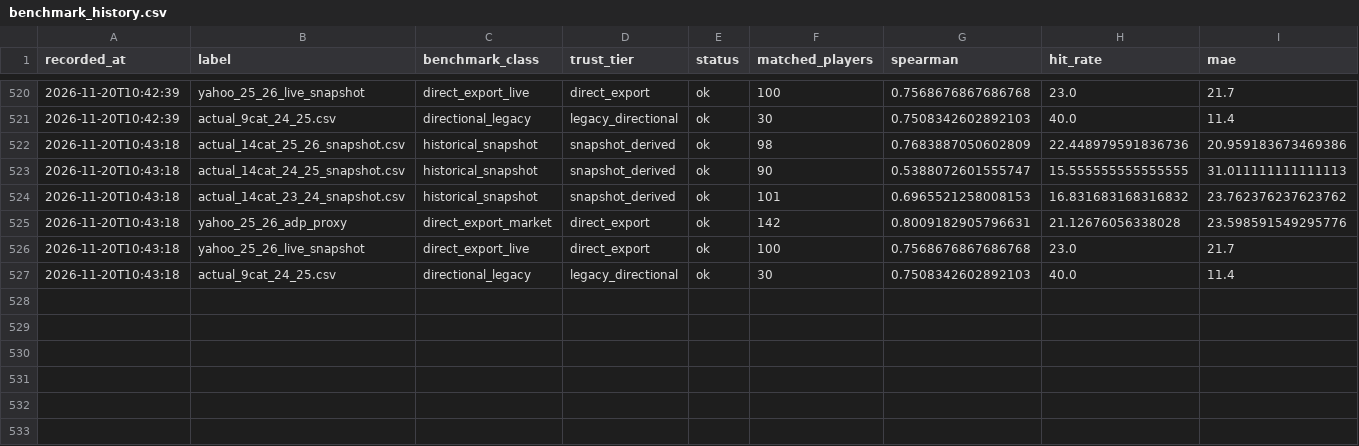
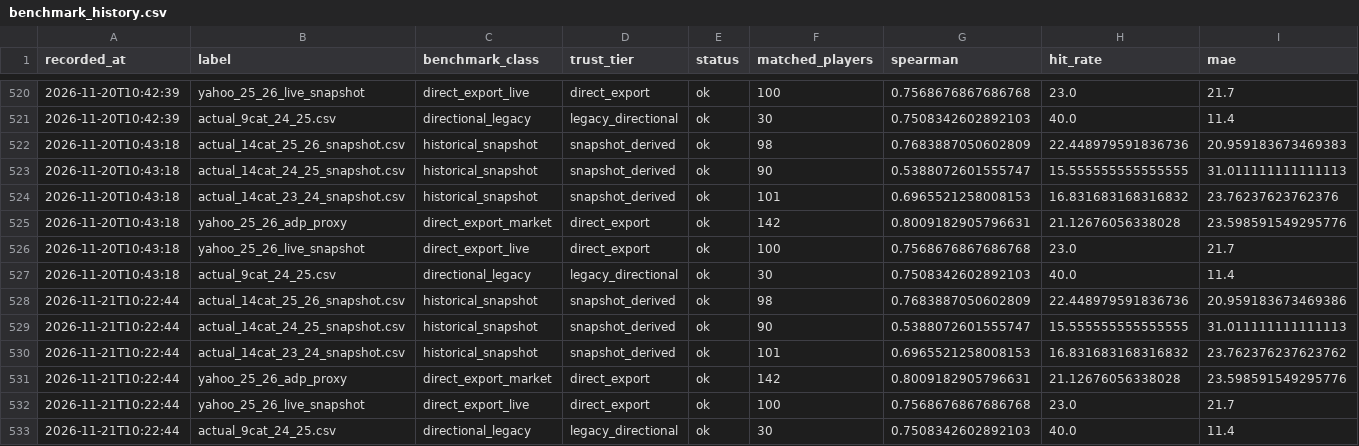
Before and after one commit to mch050916/FantasyBasketballRanking, a CSV file: diagnostics/benchmark_history.csv, drawn as a sheet; only a part is shown, gaps mark what is left out.

```diff
--- a/diagnostics/benchmark_history.csv
+++ b/diagnostics/benchmark_history.csv
@@ -521,5 +521,5 @@ recorded_at,label,benchmark_class,trust_tier,status,matched_players,spearman,hit
 2026-11-20T10:42:39,actual_9cat_24_25.csv,directional_legacy,legacy_directional,ok,30,0.7508342602892103,40.0,11.4
-2026-11-20T10:43:18,actual_14cat_25_26_snapshot.csv,historical_snapshot,snapshot_derived,ok,98,0.7683887050602809,22.448979591836736,20.959183673469386
+2026-11-20T10:43:18,actual_14cat_25_26_snapshot.csv,historical_snapshot,snapshot_derived,ok,98,0.7683887050602809,22.448979591836736,20.959183673469383
 2026-11-20T10:43:18,actual_14cat_24_25_snapshot.csv,historical_snapshot,snapshot_derived,ok,90,0.5388072601555747,15.555555555555555,31.011111111111113
-2026-11-20T10:43:18,actual_14cat_23_24_snapshot.csv,historical_snapshot,snapshot_derived,ok,101,0.6965521258008153,16.831683168316832,23.762376237623762
+2026-11-20T10:43:18,actual_14cat_23_24_snapshot.csv,historical_snapshot,snapshot_derived,ok,101,0.6965521258008153,16.831683168316832,23.76237623762376
 2026-11-20T10:43:18,yahoo_25_26_adp_proxy,direct_export_market,direct_export,ok,142,0.8009182905796631,21.12676056338028,23.598591549295776
@@ -527 +527,7 @@ recorded_at,label,benchmark_class,trust_tier,status,matched_players,spearman,hit
 2026-11-20T10:43:18,actual_9cat_24_25.csv,directional_legacy,legacy_directional,ok,30,0.7508342602892103,40.0,11.4
+2026-11-21T10:22:44,actual_14cat_25_26_snapshot.csv,historical_snapshot,snapshot_derived,ok,98,0.7683887050602809,22.448979591836736,20.959183673469386
+2026-11-21T10:22:44,actual_14cat_24_25_snapshot.csv,historical_snapshot,snapshot_derived,ok,90,0.5388072601555747,15.555555555555555,31.011111111111113
+2026-11-21T10:22:44,actual_14cat_23_24_snapshot.csv,historical_snapshot,snapshot_derived,ok,101,0.6965521258008153,16.831683168316832,23.762376237623762
+2026-11-21T10:22:44,yahoo_25_26_adp_proxy,direct_export_market,direct_export,ok,142,0.8009182905796631,21.12676056338028,23.598591549295776
+2026-11-21T10:22:44,yahoo_25_26_live_snapshot,direct_export_live,direct_export,ok,100,0.7568676867686768,23.0,21.7
+2026-11-21T10:22:44,actual_9cat_24_25.csv,directional_legacy,legacy_directional,ok,30,0.7508342602892103,40.0,11.4
```
Also changed, not shown: 17 other files.
